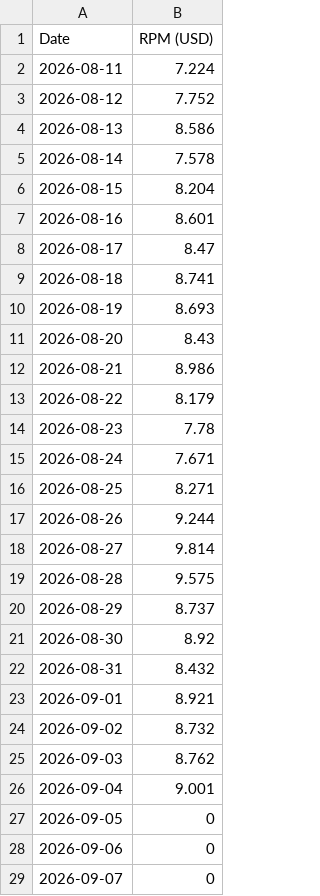
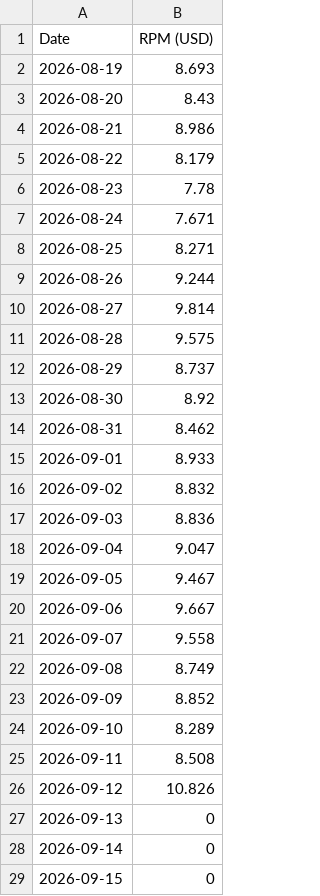
Before and after one commit to FirstBloodDaily/lool-network-desk, a CSV file: data/imports/eventvods-rpm.csv, drawn as a sheet.

```diff
--- a/data/imports/eventvods-rpm.csv
+++ b/data/imports/eventvods-rpm.csv
@@ -1,10 +1,2 @@
 Date,RPM (USD)
-2026-08-11,7.224
-2026-08-12,7.752
-2026-08-13,8.586
-2026-08-14,7.578
-2026-08-15,8.204
-2026-08-16,8.601
-2026-08-17,8.47
-2026-08-18,8.741
 2026-08-19,8.693
@@ -21,9 +13,17 @@ Date,RPM (USD)
 2026-08-30,8.92
-2026-08-31,8.432
-2026-09-01,8.921
-2026-09-02,8.732
-2026-09-03,8.762
-2026-09-04,9.001
-2026-09-05,0
-2026-09-06,0
-2026-09-07,0
+2026-08-31,8.462
+2026-09-01,8.933
+2026-09-02,8.832
+2026-09-03,8.836
+2026-09-04,9.047
+2026-09-05,9.467
+2026-09-06,9.667
+2026-09-07,9.558
+2026-09-08,8.749
+2026-09-09,8.852
+2026-09-10,8.289
+2026-09-11,8.508
+2026-09-12,10.826
+2026-09-13,0
+2026-09-14,0
+2026-09-15,0
```
Also changed, not shown: data/imports/eventvods-new.csv, data/imports/oplol-new.csv, 3 other files.
